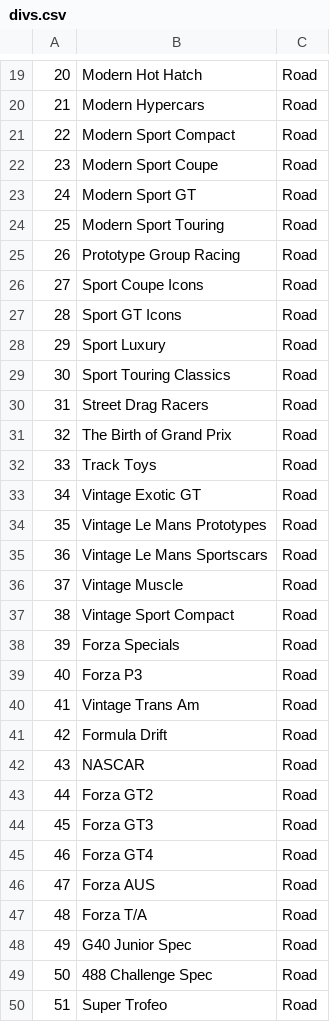
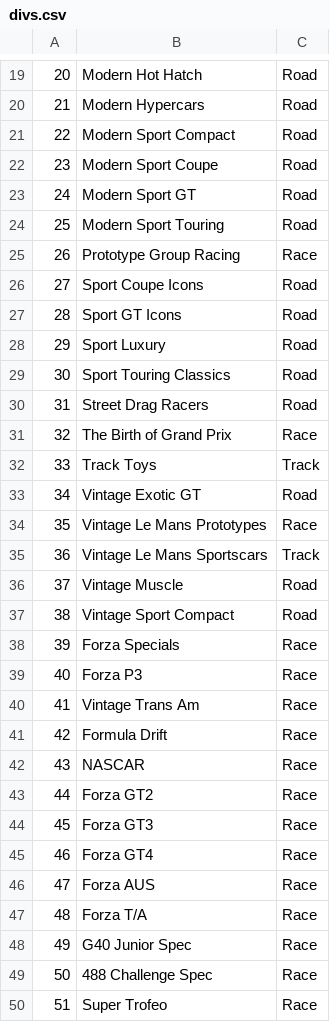
Before and after one commit to AmiralPatate/FM23Data, a CSV file: StandaloneToolbox/data/fm8/divs.csv, drawn as a sheet; only a part is shown, gaps mark what is left out; the diff covers the shown part only.

Commit message:
Automatic data update 24-12-15@16:49

```diff
--- a/StandaloneToolbox/data/fm8/divs.csv
+++ b/StandaloneToolbox/data/fm8/divs.csv
@@ -24,3 +24,3 @@
 25,Modern Sport Touring,Road
-26,Prototype Group Racing,Road
+26,Prototype Group Racing,Race
 27,Sport Coupe Icons,Road
@@ -30,21 +30,21 @@
 31,Street Drag Racers,Road
-32,The Birth of Grand Prix,Road
-33,Track Toys,Road
+32,The Birth of Grand Prix,Race
+33,Track Toys,Track
 34,Vintage Exotic GT,Road
-35,Vintage Le Mans Prototypes,Road
-36,Vintage Le Mans Sportscars,Road
+35,Vintage Le Mans Prototypes,Race
+36,Vintage Le Mans Sportscars,Track
 37,Vintage Muscle,Road
 38,Vintage Sport Compact,Road
-39,Forza Specials,Road
-40,Forza P3,Road
-41,Vintage Trans Am,Road
-42,Formula Drift,Road
-43,NASCAR,Road
-44,Forza GT2,Road
-45,Forza GT3,Road
-46,Forza GT4,Road
-47,Forza AUS,Road
-48,Forza T/A,Road
-49,G40 Junior Spec,Road
-50,488 Challenge Spec,Road
-51,Super Trofeo,Road
+39,Forza Specials,Race
+40,Forza P3,Race
+41,Vintage Trans Am,Race
+42,Formula Drift,Race
+43,NASCAR,Race
+44,Forza GT2,Race
+45,Forza GT3,Race
+46,Forza GT4,Race
+47,Forza AUS,Race
+48,Forza T/A,Race
+49,G40 Junior Spec,Race
+50,488 Challenge Spec,Race
+51,Super Trofeo,Race
```
Also changed, not shown: 14 edited cells elsewhere in this file.
